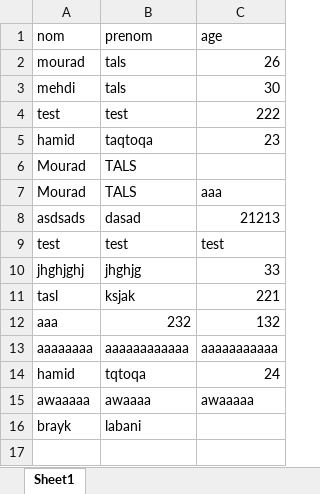
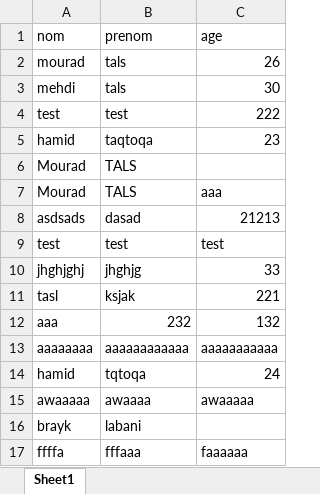
Before and after one commit to holako-05/excel-manager, an Excel workbook: files/test - Copy.xlsx, sheet Sheet1, drawn as a sheet; values as stored, in another font and other column widths than the file's, no borders; the diff names each change by its address in the sheet, - before the commit and + after, or states it on an @@ line.

```diff
--- a/files/test - Copy.xlsx (sheet Sheet1)
+++ b/files/test - Copy.xlsx (sheet Sheet1)
+row 17: ffffa | fffaaa | faaaaaa
```
Also changed, not shown: 3 other files.
